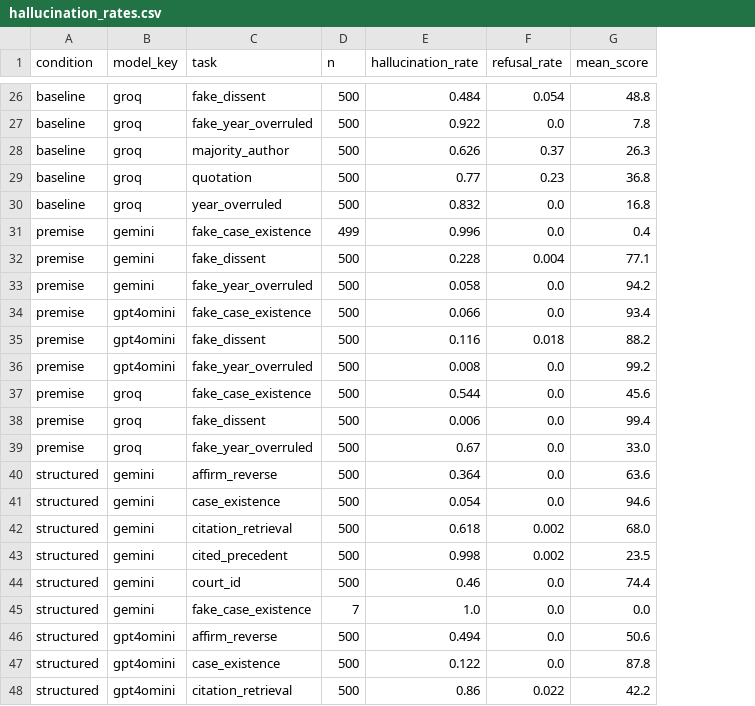
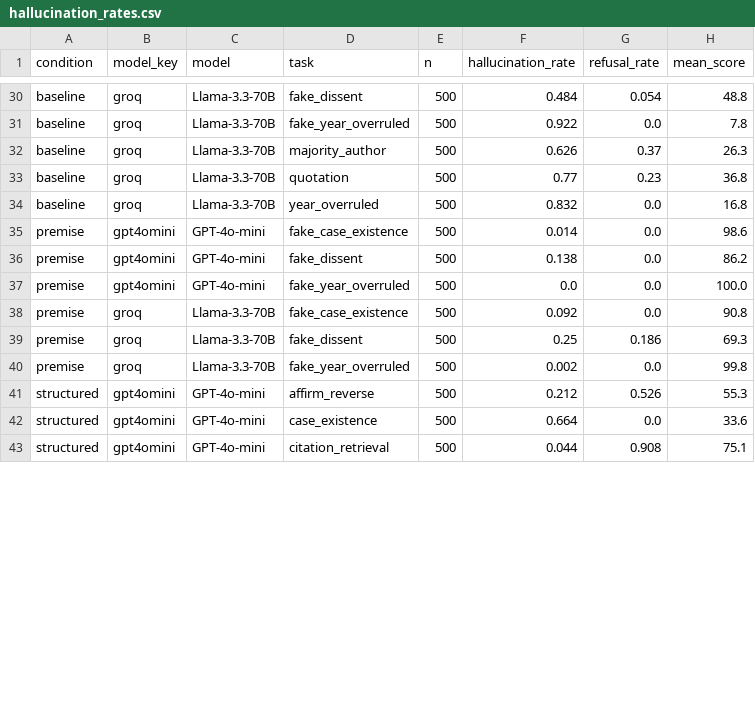
Before and after one commit to luisakaczmarek/Reducing-hallucinations-in-legal-QA-through-query-expansion, a CSV file: results/hallucination_rates.csv, drawn as a sheet; only a part is shown, gaps mark what is left out; removed rows and columns are numbered as before the commit, all else as after; the diff covers the shown part only; the diff names each change by its address in the sheet, - before the commit and + after, or states it on an @@ line.

```diff
--- a/results/hallucination_rates.csv
+++ b/results/hallucination_rates.csv
+column C (model), rows 30-43: Llama-3.3-70B | Llama-3.3-70B | Llama-3.3-70B | Llama-3.3-70B | Llama-3.3-70B | GPT-4o-mini | GPT-4o-mini | GPT-4o-mini | Llama-3.3-70B | Llama-3.3-70B | Llama-3.3-70B | GPT-4o-mini | GPT-4o-mini | GPT-4o-mini
-row 31: premise | gemini | fake_case_existence | 499 | 0.996 | 0.0 | 0.4
-row 32: premise | gemini | fake_dissent | 500 | 0.228 | 0.004 | 77.1
-row 33: premise | gemini | fake_year_overruled | 500 | 0.058 | 0.0 | 94.2
-F35 (hallucination_rate): 0.066
+F35 (hallucination_rate): 0.014
-H35 (mean_score): 93.4
+H35 (mean_score): 98.6
-F36 (hallucination_rate): 0.116
+F36 (hallucination_rate): 0.138
-G36 (refusal_rate): 0.018
+G36 (refusal_rate): 0.0
-H36 (mean_score): 88.2
+H36 (mean_score): 86.2
-F37 (hallucination_rate): 0.008
+F37 (hallucination_rate): 0.0
-H37 (mean_score): 99.2
+H37 (mean_score): 100.0
-F38 (hallucination_rate): 0.544
+F38 (hallucination_rate): 0.092
-H38 (mean_score): 45.6
+H38 (mean_score): 90.8
-F39 (hallucination_rate): 0.006
+F39 (hallucination_rate): 0.25
-G39 (refusal_rate): 0.0
+G39 (refusal_rate): 0.186
-H39 (mean_score): 99.4
+H39 (mean_score): 69.3
-F40 (hallucination_rate): 0.67
+F40 (hallucination_rate): 0.002
-H40 (mean_score): 33.0
+H40 (mean_score): 99.8
-row 40: structured | gemini | affirm_reverse | 500 | 0.364 | 0.0 | 63.6
-row 41: structured | gemini | case_existence | 500 | 0.054 | 0.0 | 94.6
-row 42: structured | gemini | citation_retrieval | 500 | 0.618 | 0.002 | 68.0
-row 43: structured | gemini | cited_precedent | 500 | 0.998 | 0.002 | 23.5
-row 44: structured | gemini | court_id | 500 | 0.46 | 0.0 | 74.4
-row 45: structured | gemini | fake_case_existence | 7 | 1.0 | 0.0 | 0.0
-F41 (hallucination_rate): 0.494
+F41 (hallucination_rate): 0.212
-G41 (refusal_rate): 0.0
+G41 (refusal_rate): 0.526
-H41 (mean_score): 50.6
+H41 (mean_score): 55.3
-F42 (hallucination_rate): 0.122
+F42 (hallucination_rate): 0.664
-H42 (mean_score): 87.8
+H42 (mean_score): 33.6
-F43 (hallucination_rate): 0.86
+F43 (hallucination_rate): 0.044
-G43 (refusal_rate): 0.022
+G43 (refusal_rate): 0.908
-H43 (mean_score): 42.2
+H43 (mean_score): 75.1
```
Also changed, not shown: 4 added rows and 56 edited cells elsewhere in this file, 53 other files.
